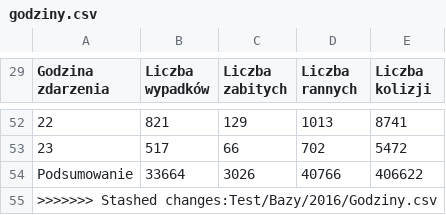
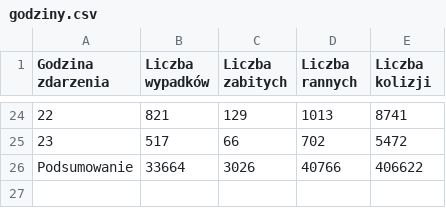
Before and after one commit to karnow98/ZdarzeniaWRuchuDrogowym, a CSV file: Bazy/2016/godziny.csv, drawn as a sheet; only a part is shown, gaps mark what is left out; the diff covers the shown part only; the diff names each change by its address in the sheet, - before the commit and + after, or states it on an @@ line.

Commit message:
Poprawka

```diff
--- a/Bazy/2016/godziny.csv
+++ b/Bazy/2016/godziny.csv
-row 55: >>>>>>> Stashed changes:Test/Bazy/2016/Godziny.csv
```
Also changed, not shown: 28 removed rows elsewhere in this file.
